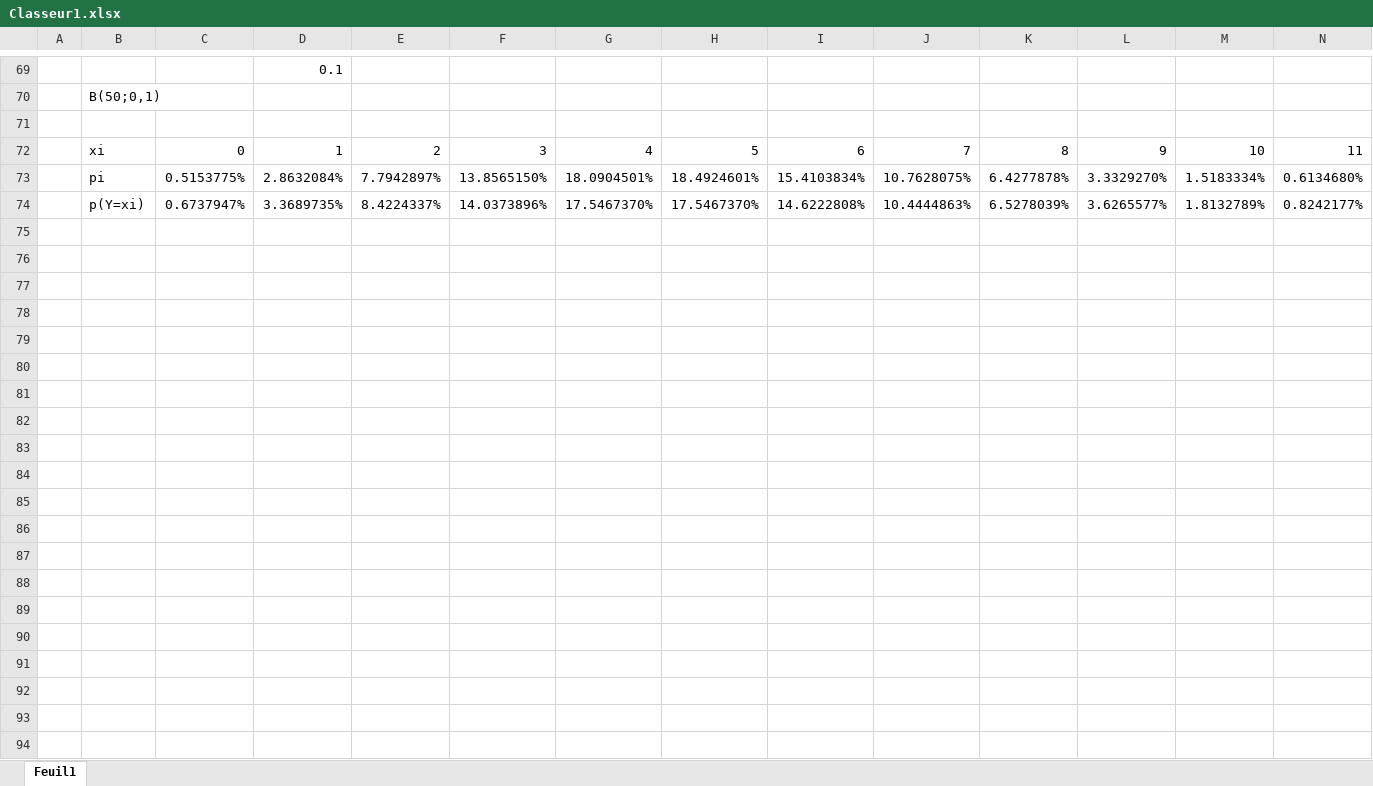
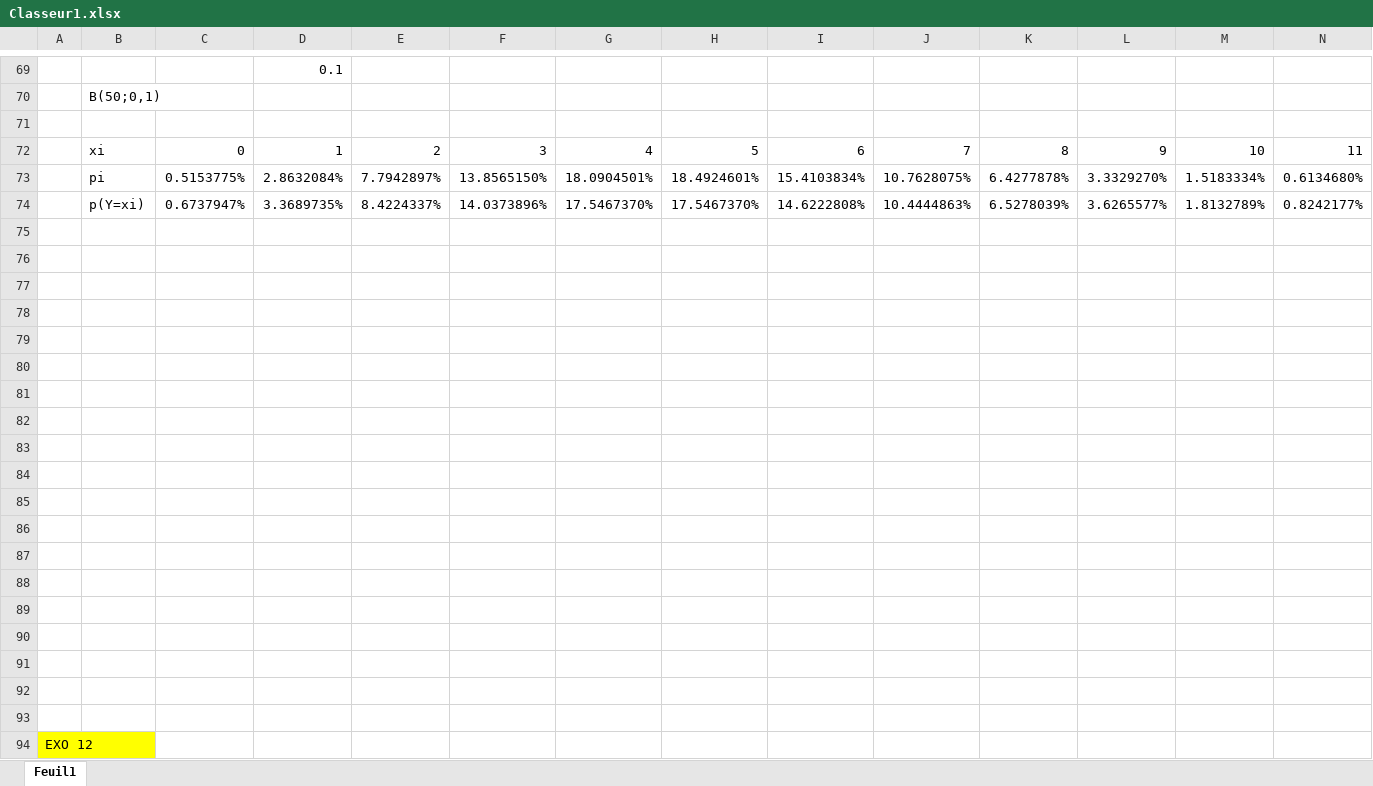
Before and after one commit to quentinformatique/cours2, an Excel workbook: proba/tp2/Classeur1.xlsx, sheet Feuil1, drawn as a sheet; only a part is shown, gaps mark what is left out; values as stored, in another font and other column widths than the file's, no borders; charts and pictures not drawn; rows hold the shown columns only; the diff covers the shown part only; the diff names each change by its address in the sheet, - before the commit and + after, or states it on an @@ line.

```diff
--- a/proba/tp2/Classeur1.xlsx (sheet Feuil1)
+++ b/proba/tp2/Classeur1.xlsx (sheet Feuil1)
+row 75: (empty)
+row 76: (empty)
+row 77: (empty)
+row 78: (empty)
+row 79: (empty)
+row 80: (empty)
+row 81: (empty)
+row 82: (empty)
+row 83: (empty)
+row 84: (empty)
+row 85: (empty)
+row 86: (empty)
+row 87: (empty)
+row 88: (empty)
+row 89: (empty)
+row 90: (empty)
+row 91: (empty)
+row 92: (empty)
+row 93: (empty)
+row 94: EXO 12
```
Also changed, not shown: 11 added rows elsewhere in this sheet, 29 other files.
